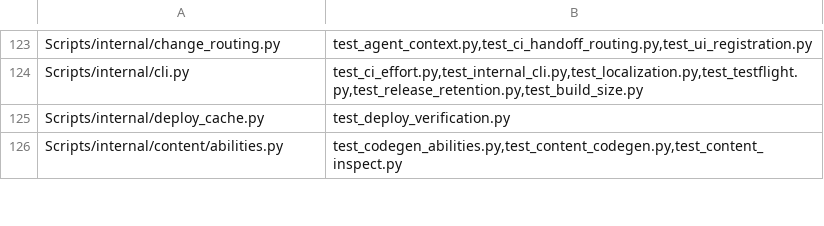
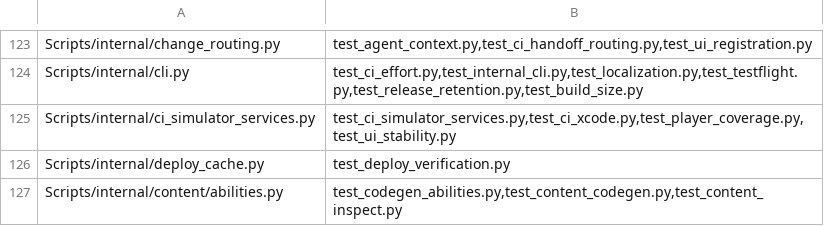
Before and after one commit to Talyen/Trinket, a TSV file: Scripts/config/script-regressions.tsv, drawn as a sheet; only a part is shown, gaps mark what is left out; the diff names each change by its address in the sheet, - before the commit and + after, or states it on an @@ line.

Commit message:
Initialize CI simulator services for the selected Xcode
Check and repair first-launch components before using SDKs. Keep the selected device UI active after runtime preparation, and share the functional setup and isolated ownership with release qualification.

```diff
--- a/Scripts/config/script-regressions.tsv
+++ b/Scripts/config/script-regressions.tsv
+row 125: Scripts/internal/ci_simulator_services.py | test_ci_simulator_services.py,test_ci_xcode.py,test_player_coverage.py,test_ui_stability.py
```
Also changed, not shown: 10 other files.
